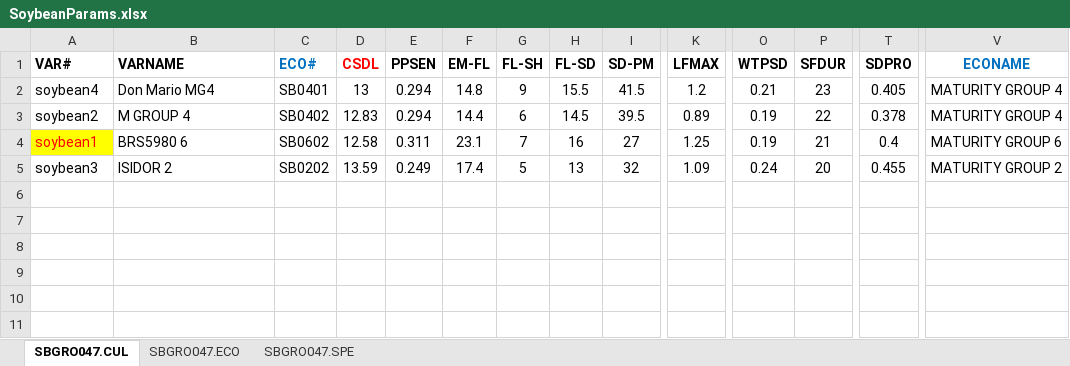
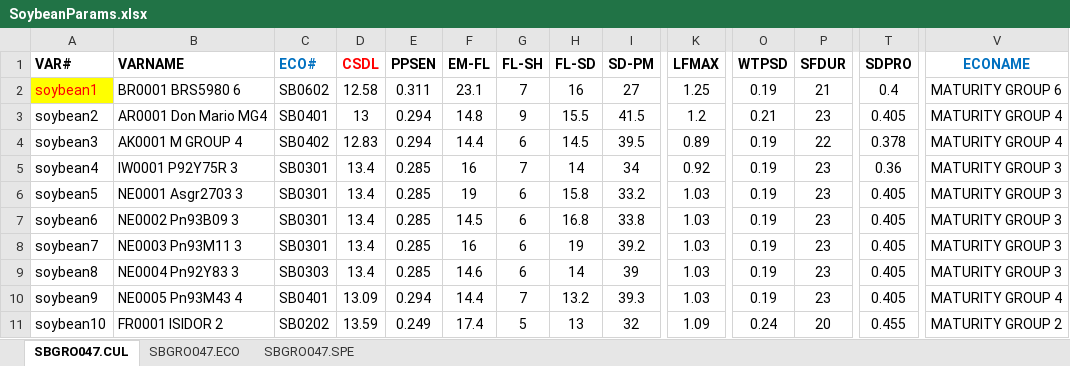
Before and after one commit to JBortolucci/ECOSMOS, an Excel workbook: R/CropModels/Soybean/SoybeanParams.xlsx, sheet SBGRO047.CUL, drawn as a sheet; only a part is shown, gaps mark what is left out; values as stored, in another font and other column widths than the file's, no borders; removed rows and columns are numbered as before the commit, all else as after; rows hold the shown columns only; the diff covers the shown part only; the diff names each change by its address in the sheet, - before the commit and + after, or states it on an @@ line.

Commit message:
Soybean simulations
First approximation of AgMIP and AmeriFlux experiments' simulations

```diff
--- a/R/CropModels/Soybean/SoybeanParams.xlsx (sheet SBGRO047.CUL)
+++ b/R/CropModels/Soybean/SoybeanParams.xlsx (sheet SBGRO047.CUL)
-row 2: soybean4 | Don Mario MG4 | SB0401 | 13 | 0.294 | 14.8 | 9 | 15.5 | 41.5 | 1.2 | 0.21 | 23 | 0.405 | MATURITY GROUP 4
-row 3: soybean2 | M GROUP 4 | SB0402 | 12.83 | 0.294 | 14.4 | 6 | 14.5 | 39.5 | 0.89 | 0.19 | 22 | 0.378 | MATURITY GROUP 4
-B2 (VARNAME): BRS5980 6
+B2 (VARNAME): BR0001 BRS5980 6
+row 3: soybean2 | AR0001 Don Mario MG4 | SB0401 | 13 | 0.294 | 14.8 | 9 | 15.5 | 41.5 | 1.2 | 0.21 | 23 | 0.405 | MATURITY GROUP 4
-B4 (VARNAME): ISIDOR 2
+B4 (VARNAME): AK0001 M GROUP 4
-C4 (ECO#): SB0202
+C4 (ECO#): SB0402
-D4 (CSDL): 13.59
+D4 (CSDL): 12.83
-E4 (PPSEN): 0.249
+E4 (PPSEN): 0.294
-F4 (EM-FL): 17.4
+F4 (EM-FL): 14.4
-G4 (FL-SH): 5
+G4 (FL-SH): 6
-H4 (FL-SD): 13
+H4 (FL-SD): 14.5
-I4 (SD-PM): 32
+I4 (SD-PM): 39.5
-K4 (LFMAX): 1.09
+K4 (LFMAX): 0.89
-O4 (WTPSD): 0.24
+O4 (WTPSD): 0.19
-P4 (SFDUR): 20
+P4 (SFDUR): 22
-T4 (SDPRO): 0.455
+T4 (SDPRO): 0.378
-V4 (ECONAME): MATURITY GROUP 2
+V4 (ECONAME): MATURITY GROUP 4
+row 5: soybean4 | IW0001 P92Y75R 3 | SB0301 | 13.4 | 0.285 | 16 | 7 | 14 | 34 | 0.92 | 0.19 | 23 | 0.36 | MATURITY GROUP 3
+row 6: soybean5 | NE0001 Asgr2703 3 | SB0301 | 13.4 | 0.285 | 19 | 6 | 15.8 | 33.2 | 1.03 | 0.19 | 23 | 0.405 | MATURITY GROUP 3
+row 7: soybean6 | NE0002 Pn93B09 3 | SB0301 | 13.4 | 0.285 | 14.5 | 6 | 16.8 | 33.8 | 1.03 | 0.19 | 23 | 0.405 | MATURITY GROUP 3
+row 8: soybean7 | NE0003 Pn93M11 3 | SB0301 | 13.4 | 0.285 | 16 | 6 | 19 | 39.2 | 1.03 | 0.19 | 23 | 0.405 | MATURITY GROUP 3
+row 9: soybean8 | NE0004 Pn92Y83 3 | SB0303 | 13.4 | 0.285 | 14.6 | 6 | 14 | 39 | 1.03 | 0.19 | 23 | 0.405 | MATURITY GROUP 3
+row 10: soybean9 | NE0005 Pn93M43 4 | SB0401 | 13.09 | 0.294 | 14.4 | 7 | 13.2 | 39.3 | 1.03 | 0.19 | 23 | 0.405 | MATURITY GROUP 4
+row 11: soybean10 | FR0001 ISIDOR 2 | SB0202 | 13.59 | 0.249 | 17.4 | 5 | 13 | 32 | 1.09 | 0.24 | 20 | 0.455 | MATURITY GROUP 2
```
Also changed, not shown: 5 edited cells elsewhere in this sheet, formulas that keep their value, 6 other files.
